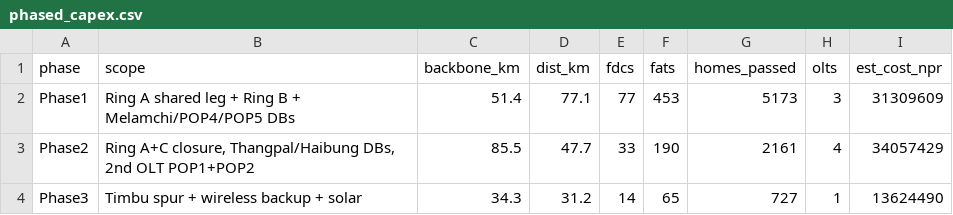
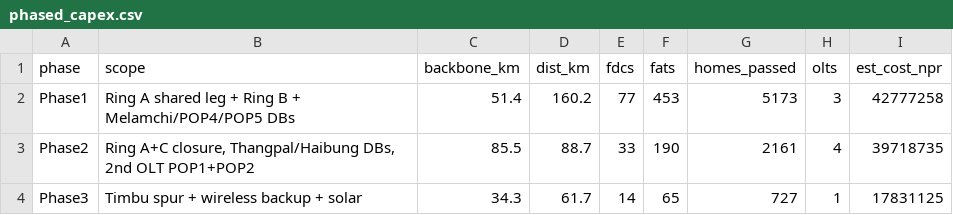
Before and after one commit to sahadev381/ISP-PLATFORM-AS, a CSV file: network-design/ftth/deliverables/phased_capex.csv, drawn as a sheet.

```diff
--- a/network-design/ftth/deliverables/phased_capex.csv
+++ b/network-design/ftth/deliverables/phased_capex.csv
@@ -1,4 +1,4 @@
 phase,scope,backbone_km,dist_km,fdcs,fats,homes_passed,olts,est_cost_npr
-Phase1,Ring A shared leg + Ring B + Melamchi/POP4/POP5 DBs,51.4,77.1,77,453,5173,3,31309609
-Phase2,"Ring A+C closure, Thangpal/Haibung DBs, 2nd OLT POP1+POP2",85.5,47.7,33,190,2161,4,34057429
-Phase3,Timbu spur + wireless backup + solar,34.3,31.2,14,65,727,1,13624490
+Phase1,Ring A shared leg + Ring B + Melamchi/POP4/POP5 DBs,51.4,160.2,77,453,5173,3,42777258
+Phase2,"Ring A+C closure, Thangpal/Haibung DBs, 2nd OLT POP1+POP2",85.5,88.7,33,190,2161,4,39718735
+Phase3,Timbu spur + wireless backup + solar,34.3,61.7,14,65,727,1,17831125
```
Also changed, not shown: network-design/ftth/deliverables/fiber_segments.csv, network-design/ftth/deliverables/payback_arpu1100.csv, 14 other files.
